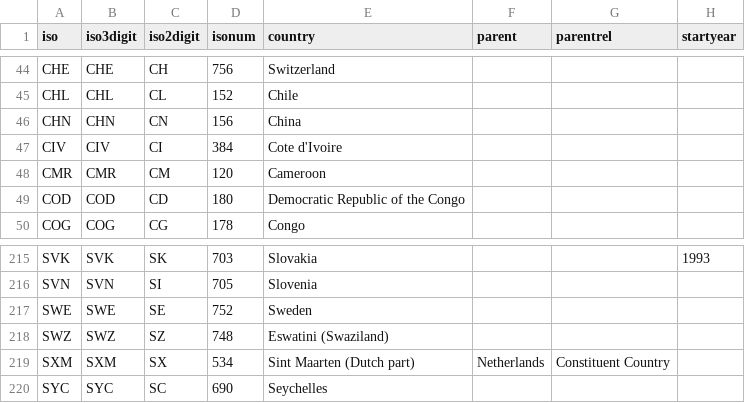
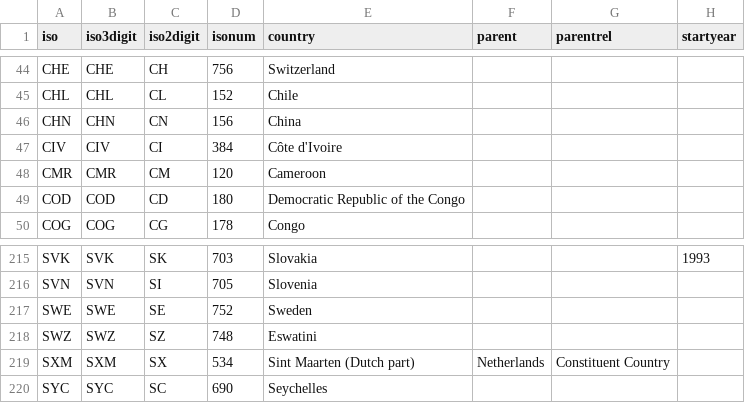
Before and after one commit to carolinebastian/matchcountry, a CSV file: matchcountry.csv, drawn as a sheet; only a part is shown, gaps mark what is left out; the diff names each change by its address in the sheet, - before the commit and + after, or states it on an @@ line.

Commit message:
Update matchcountry.csv

```diff
--- a/matchcountry.csv
+++ b/matchcountry.csv
-E47 (country): Cote d'Ivoire
+E47 (country): Côte d'Ivoire
-E218 (country): Eswatini (Swaziland)
+E218 (country): Eswatini
```
